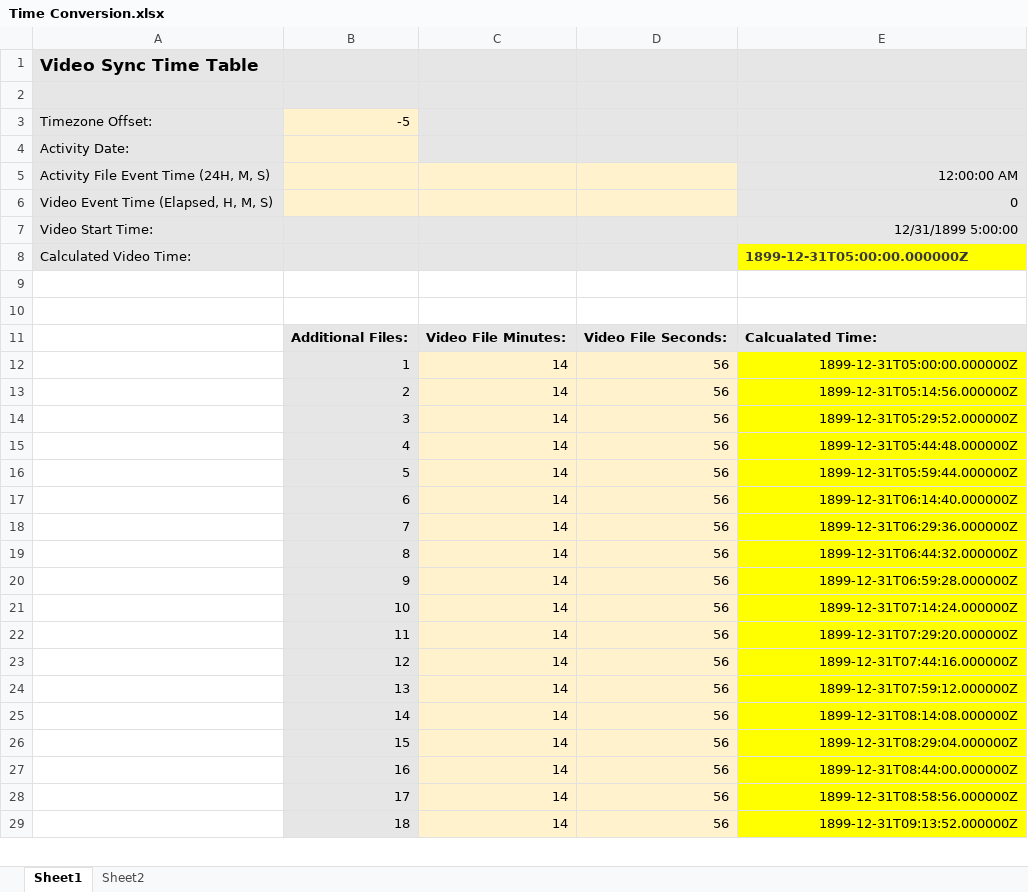
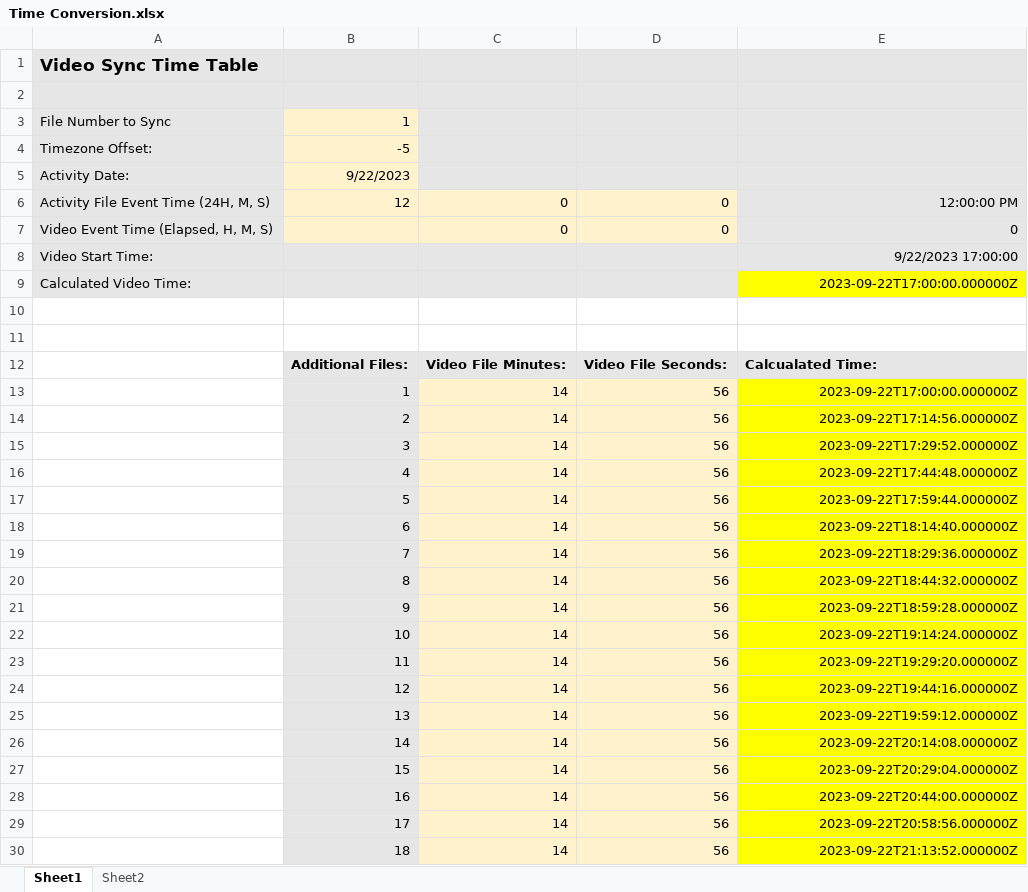
Before and after one commit to vcbb10/Video-Timecode-Modifier, an Excel workbook: Video Timecode Modifier/Time Conversion.xlsx, sheet Sheet1, drawn as a sheet; only a part is shown; values as stored, in another font and other column widths than the file's, no borders; addresses are those after the commit; the diff covers the shown part only; the diff names each change by its address in the sheet, - before the commit and + after, or states it on an @@ line.

Commit message:
Add files via upload
Updates to include file number to sync to

```diff
--- a/Video Timecode Modifier/Time Conversion.xlsx (sheet Sheet1)
+++ b/Video Timecode Modifier/Time Conversion.xlsx (sheet Sheet1)
+row 3: File Number to Sync | 1
-B5: (empty)
+B5: 9/22/2023
-B6: (empty)
+B6: 12
-C6:C7: (empty)
+C6:C7: 0
-D6:D7: (empty)
+D6:D7: 0
-E6: 12:00:00 AM
+E6: 12:00:00 PM
-E8: 12/31/1899 5:00:00
+E8: 9/22/2023 17:00:00
-E9: 1899-12-31T05:00:00.000000Z
+E9: 2023-09-22T17:00:00.000000Z
@@ E9 bold: on → off, text colour: #3A3A3A → black, alignment: left → right @@
-E13: 1899-12-31T05:00:00.000000Z
+E13: 2023-09-22T17:00:00.000000Z
-E14: 1899-12-31T05:14:56.000000Z
+E14: 2023-09-22T17:14:56.000000Z
-E15: 1899-12-31T05:29:52.000000Z
+E15: 2023-09-22T17:29:52.000000Z
-E16: 1899-12-31T05:44:48.000000Z
+E16: 2023-09-22T17:44:48.000000Z
-E17: 1899-12-31T05:59:44.000000Z
+E17: 2023-09-22T17:59:44.000000Z
-E18: 1899-12-31T06:14:40.000000Z
+E18: 2023-09-22T18:14:40.000000Z
-E19: 1899-12-31T06:29:36.000000Z
+E19: 2023-09-22T18:29:36.000000Z
-E20: 1899-12-31T06:44:32.000000Z
+E20: 2023-09-22T18:44:32.000000Z
-E21: 1899-12-31T06:59:28.000000Z
+E21: 2023-09-22T18:59:28.000000Z
-E22: 1899-12-31T07:14:24.000000Z
+E22: 2023-09-22T19:14:24.000000Z
-E23: 1899-12-31T07:29:20.000000Z
+E23: 2023-09-22T19:29:20.000000Z
-E24: 1899-12-31T07:44:16.000000Z
+E24: 2023-09-22T19:44:16.000000Z
-E25: 1899-12-31T07:59:12.000000Z
+E25: 2023-09-22T19:59:12.000000Z
-E26: 1899-12-31T08:14:08.000000Z
+E26: 2023-09-22T20:14:08.000000Z
-E27: 1899-12-31T08:29:04.000000Z
+E27: 2023-09-22T20:29:04.000000Z
-E28: 1899-12-31T08:44:00.000000Z
+E28: 2023-09-22T20:44:00.000000Z
-E29: 1899-12-31T08:58:56.000000Z
+E29: 2023-09-22T20:58:56.000000Z
-E30: 1899-12-31T09:13:52.000000Z
+E30: 2023-09-22T21:13:52.000000Z
```
Also changed, not shown: 2 edited cells elsewhere in this sheet, formulas that keep their value.
